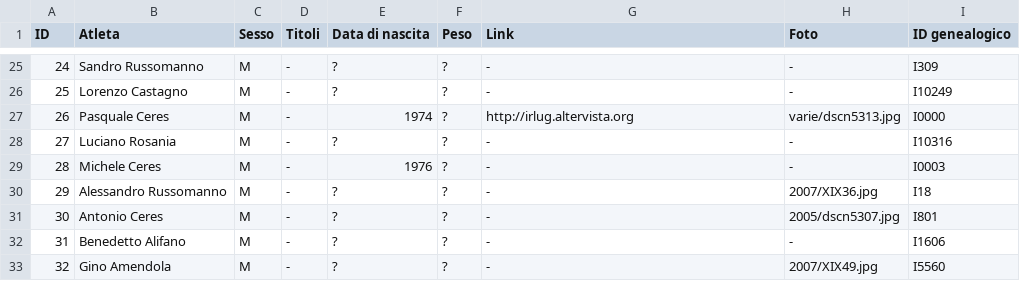
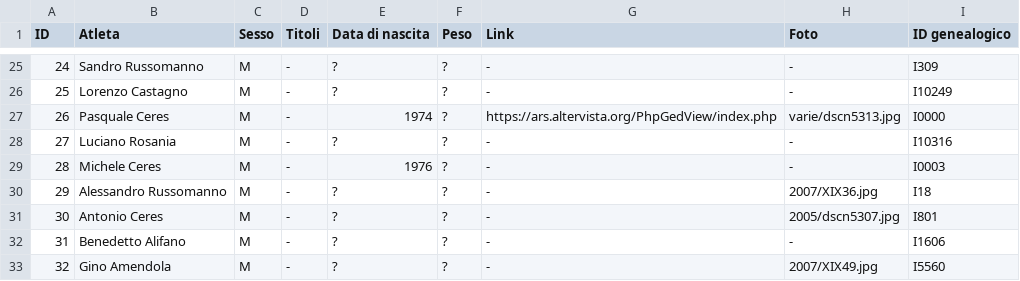
Before and after one commit to pceres/stralaceno, a CSV file: custom/dati/atleti_laceno.csv, drawn as a sheet; only a part is shown, gaps mark what is left out.

Commit message:
atleti_laceno: updated file for athletes
modificato:             custom/dati/atleti_laceno.csv
modificato:             custom/dati/atleti_laceno.xls
    change website for Pasquale Ceres

```diff
--- a/custom/dati/atleti_laceno.csv
+++ b/custom/dati/atleti_laceno.csv
@@ -26,3 +26,3 @@ ID;Atleta;Sesso;Titoli;Data di nascita;Peso;Link;Foto;ID genealogico
 25;Lorenzo Castagno;M;-;?;?;-;-;I10249
-26;Pasquale Ceres;M;-;1974;?;http://irlug.altervista.org;varie/dscn5313.jpg;I0000
+26;Pasquale Ceres;M;-;1974;?;https://ars.altervista.org/PhpGedView/index.php;varie/dscn5313.jpg;I0000
 27;Luciano Rosania;M;-;?;?;-;-;I10316
```
Also changed, not shown: 1 other file.
